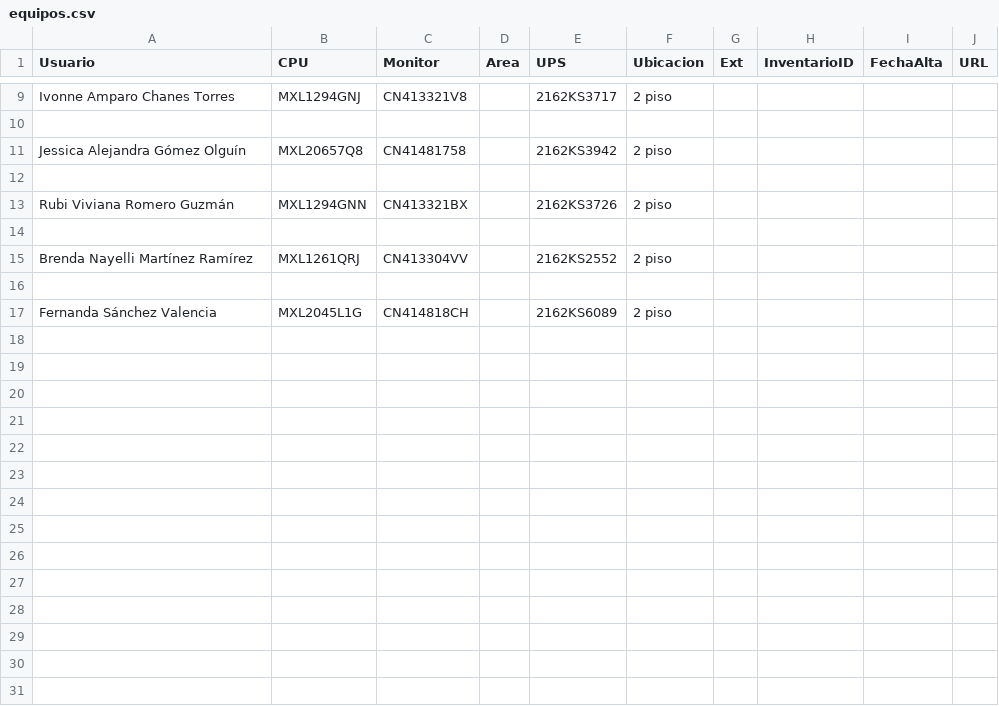
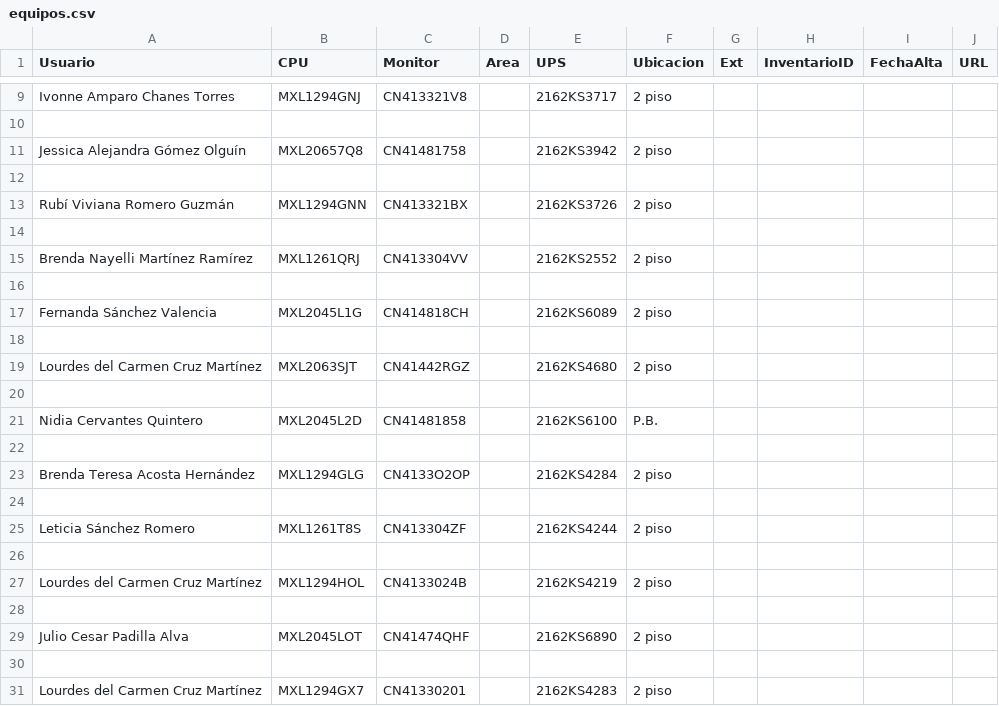
Before and after one commit to jac-se/Genraretiqueta, a CSV file: equipos.csv, drawn as a sheet; only a part is shown, gaps mark what is left out; the diff covers the shown part only.

```diff
--- a/equipos.csv
+++ b/equipos.csv
@@ -12,3 +12,3 @@ Jessica Alejandra Gómez Olguín,MXL20657Q8,CN41481758,,2162KS3942,2 piso
 
-Rubi Viviana Romero Guzmán,MXL1294GNN,CN413321BX,,2162KS3726,2 piso
+Rubí Viviana Romero Guzmán,MXL1294GNN,CN413321BX,,2162KS3726,2 piso
 
@@ -17 +17,15 @@ Brenda Nayelli Martínez Ramírez,MXL1261QRJ,CN413304VV,,2162KS2552,2 piso
 Fernanda Sánchez Valencia,MXL2045L1G,CN414818CH,,2162KS6089,2 piso
+
+Lourdes del Carmen Cruz Martínez,MXL2063SJT,CN41442RGZ,,2162KS4680,2 piso
+
+Nidia Cervantes Quintero,MXL2045L2D,CN41481858,,2162KS6100,P.B.
+
+Brenda Teresa Acosta Hernández,MXL1294GLG,CN4133O2OP,,2162KS4284,2 piso
+
+Leticia Sánchez Romero,MXL1261T8S,CN413304ZF,,2162KS4244,2 piso
+
+Lourdes del Carmen Cruz Martínez,MXL1294HOL,CN4133024B,,2162KS4219,2 piso
+
+Julio Cesar Padilla Alva,MXL2045LOT,CN41474QHF,,2162KS6890,2 piso
+
+Lourdes del Carmen Cruz Martínez,MXL1294GX7,CN41330201,,2162KS4283,2 piso
```
Also changed, not shown: 24 added rows and 1 edited cell elsewhere in this file, 49 other files.
